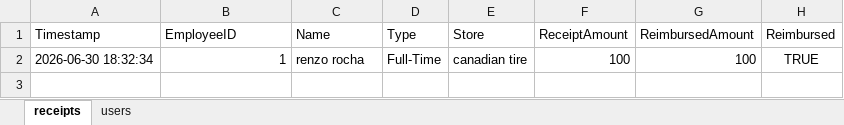
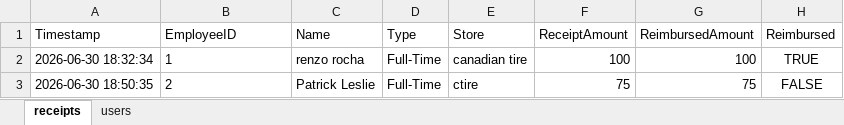
Before and after one commit to renzorocha1603-source/uniformdatabase, an Excel workbook: database.xlsx, sheet receipts, drawn as a sheet; values as stored, in another font and other column widths than the file's, no borders; the diff names each change by its address in the sheet, - before the commit and + after, or states it on an @@ line.

Commit message:
Automated secure database update [Only Solutions System]

```diff
--- a/database.xlsx (sheet receipts)
+++ b/database.xlsx (sheet receipts)
-B2 alignment: right
+B2 alignment: left
+row 3: 2026-06-30 18:50:35 | 2 | Patrick Leslie | Full-Time | ctire | 75 | 75 | FALSE
```
Also changed, not shown: sheet users.
